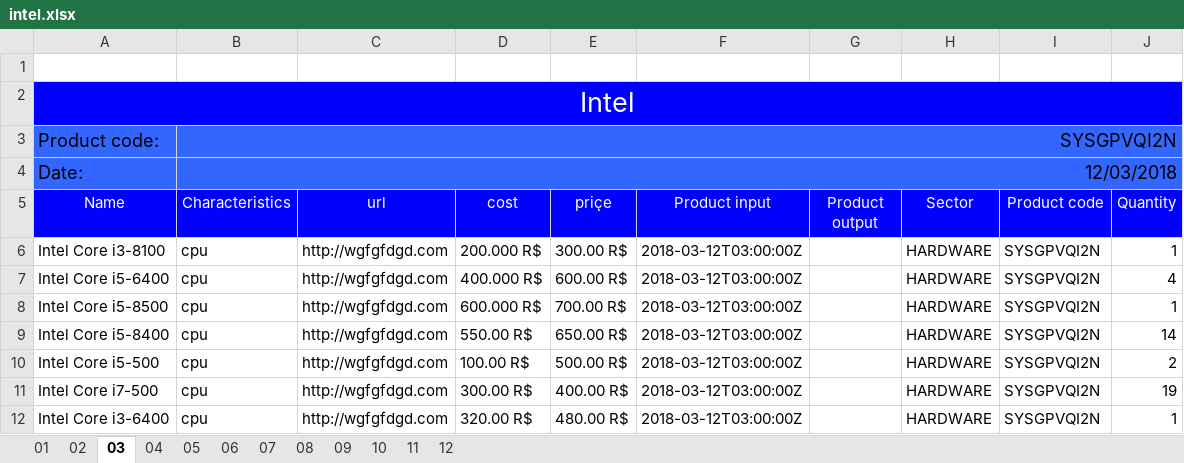
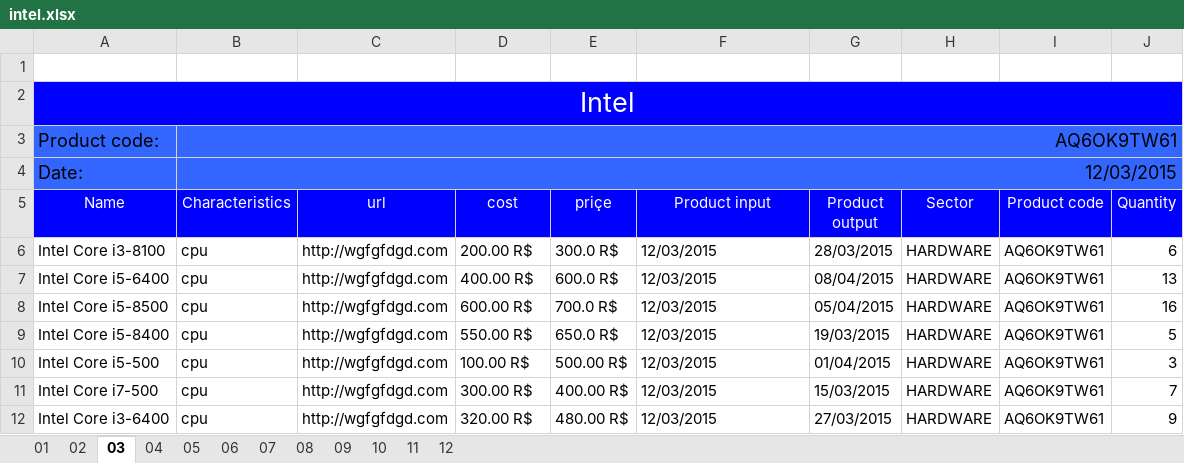
Before and after one commit to Henrique-Brendon/listProducts, an Excel workbook: intel.xlsx, sheet 03, drawn as a sheet; values as stored, in another font and other column widths than the file's, no borders; the diff names each change by its address in the sheet, - before the commit and + after, or states it on an @@ line.

```diff
--- a/intel.xlsx (sheet 03)
+++ b/intel.xlsx (sheet 03)
-B3 (Characteristics): SYSGPVQI2N
+B3 (Characteristics): AQ6OK9TW61
-B4 (Characteristics): 12/03/2018
+B4 (Characteristics): 12/03/2015
-D6 (cost): 200.000 R$
+D6 (cost): 200.00 R$
-E6 (priçe): 300.00 R$
+E6 (priçe): 300.0 R$
-F6:F12 (Product input): 2018-03-12T03:00:00Z
+F6:F12 (Product input): 12/03/2015
-G6 (Product output): (empty)
+G6 (Product output): 28/03/2015
-I6:I12 (Product code): SYSGPVQI2N
+I6:I12 (Product code): AQ6OK9TW61
-J6 (Quantity): 1
+J6 (Quantity): 6
-D7 (cost): 400.000 R$
+D7 (cost): 400.00 R$
-E7 (priçe): 600.00 R$
+E7 (priçe): 600.0 R$
-G7 (Product output): (empty)
+G7 (Product output): 08/04/2015
-J7 (Quantity): 4
+J7 (Quantity): 13
-D8 (cost): 600.000 R$
+D8 (cost): 600.00 R$
-E8 (priçe): 700.00 R$
+E8 (priçe): 700.0 R$
-G8 (Product output): (empty)
+G8 (Product output): 05/04/2015
-J8 (Quantity): 1
+J8 (Quantity): 16
-E9 (priçe): 650.00 R$
+E9 (priçe): 650.0 R$
-G9 (Product output): (empty)
+G9 (Product output): 19/03/2015
-J9 (Quantity): 14
+J9 (Quantity): 5
-G10 (Product output): (empty)
+G10 (Product output): 01/04/2015
-J10 (Quantity): 2
+J10 (Quantity): 3
-G11 (Product output): (empty)
+G11 (Product output): 15/03/2015
-J11 (Quantity): 19
+J11 (Quantity): 7
-G12 (Product output): (empty)
+G12 (Product output): 27/03/2015
-J12 (Quantity): 1
+J12 (Quantity): 9
```
Also changed, not shown: sheet 05, sheet 06, sheet 04, sheet 01, sheet 10, sheet 09, 5 more sheets, 38 other files.
